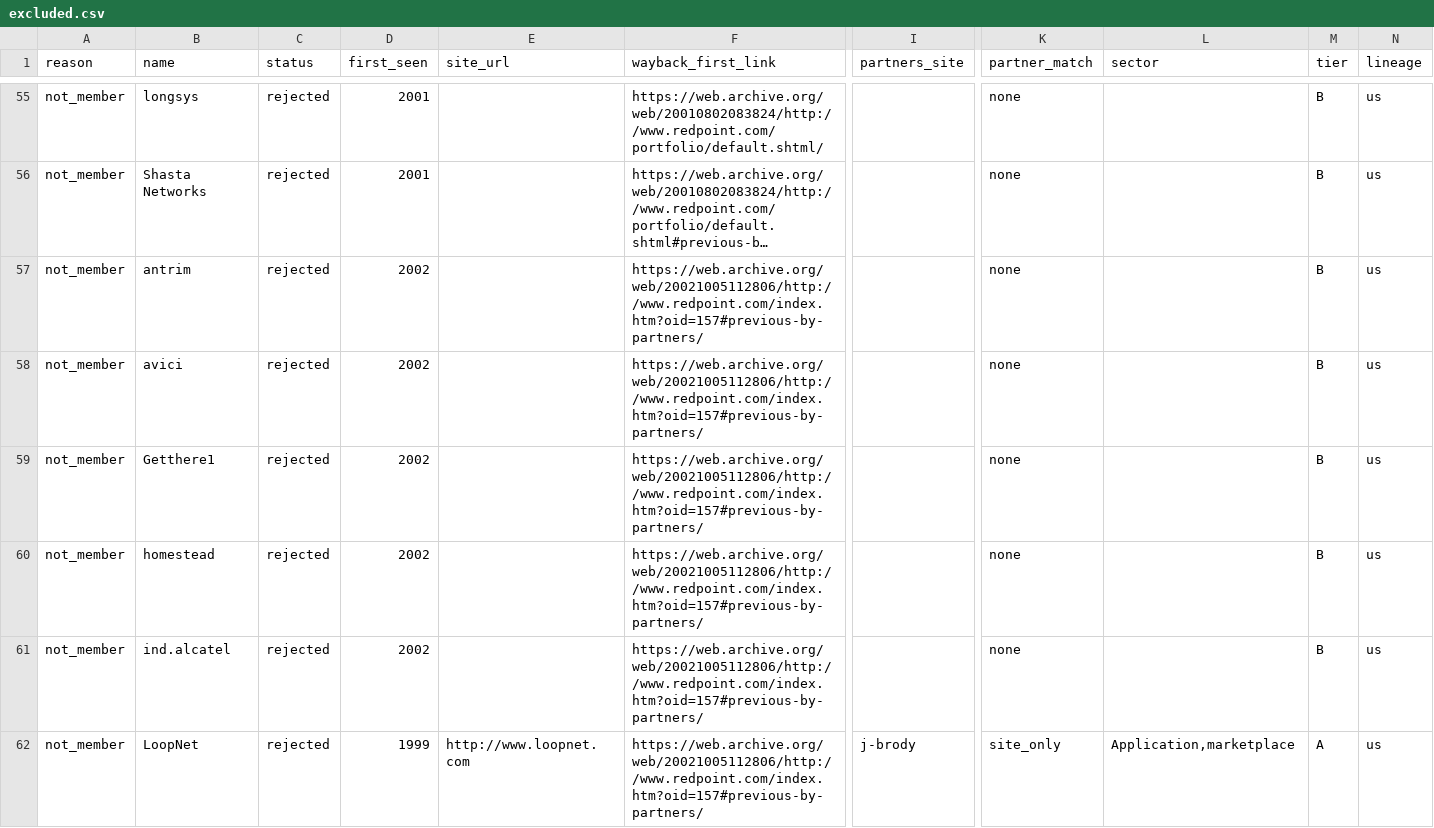
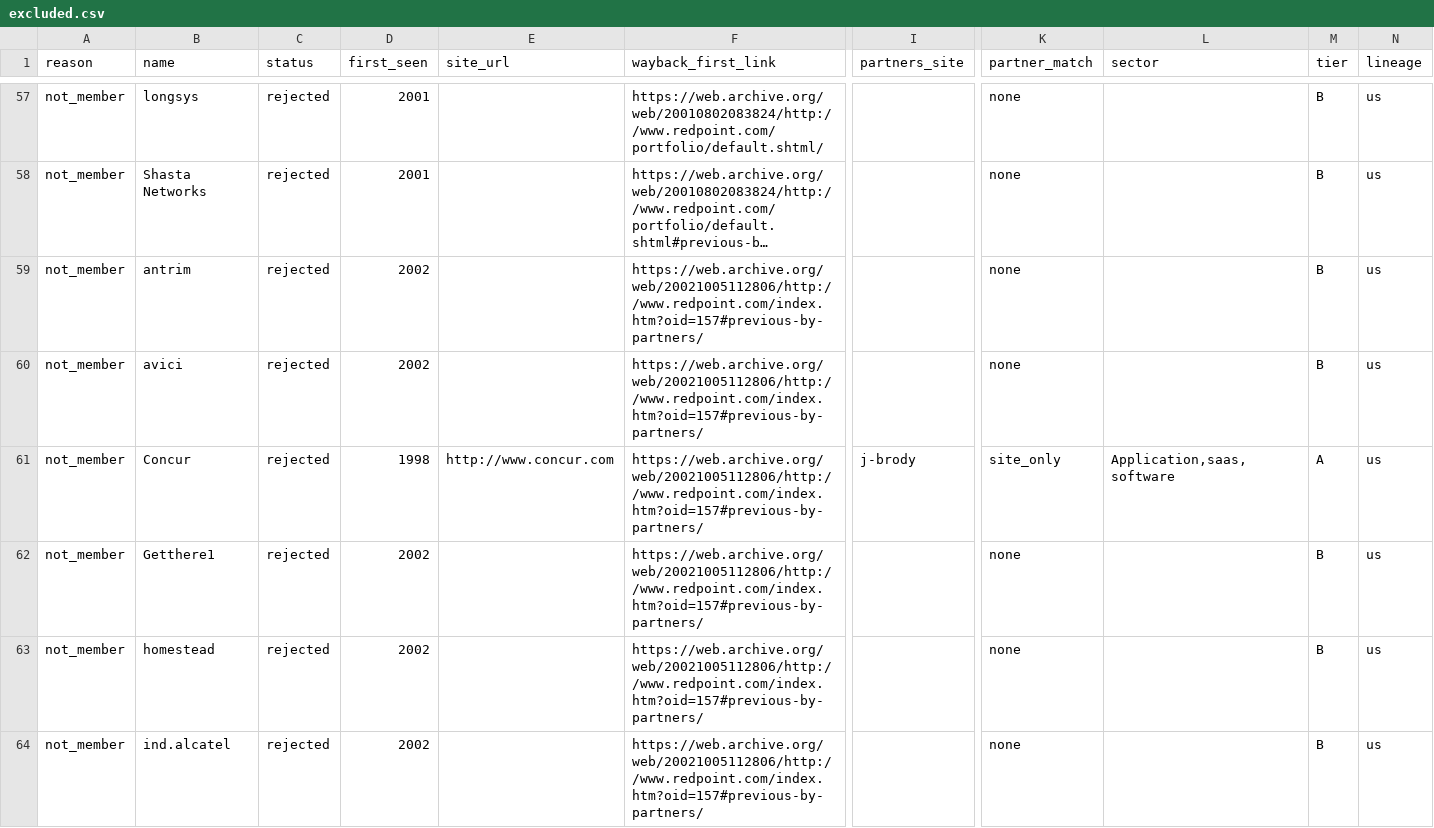
Before and after one commit to Erik-List/merit-capital, a CSV file: data/collection/investors/redpoint-ventures/excluded.csv, drawn as a sheet; only a part is shown, gaps mark what is left out; the shorter side is filled out with more unchanged rows; long unchanged cells end in …; rows hold the shown columns only; the diff covers the shown part only; the diff names each change by its address in the sheet, - before the commit and + after, or states it on an @@ line.

```diff
--- a/data/collection/investors/redpoint-ventures/excluded.csv
+++ b/data/collection/investors/redpoint-ventures/excluded.csv
+row 61: not_member | Concur | rejected | 1998 | http://www.concur.com | https://web.archive.org/web/20021005112806/http://www.redpoint.com/index.htm?oid=157#previous-by-partners/ | j-brody | site_only | Application,saas,software | A | us
```
Also changed, not shown: 5 added rows elsewhere in this file, data/collection/investors/accel/base.csv, data/collection/investors/accel/excluded.csv, 51 other files.
